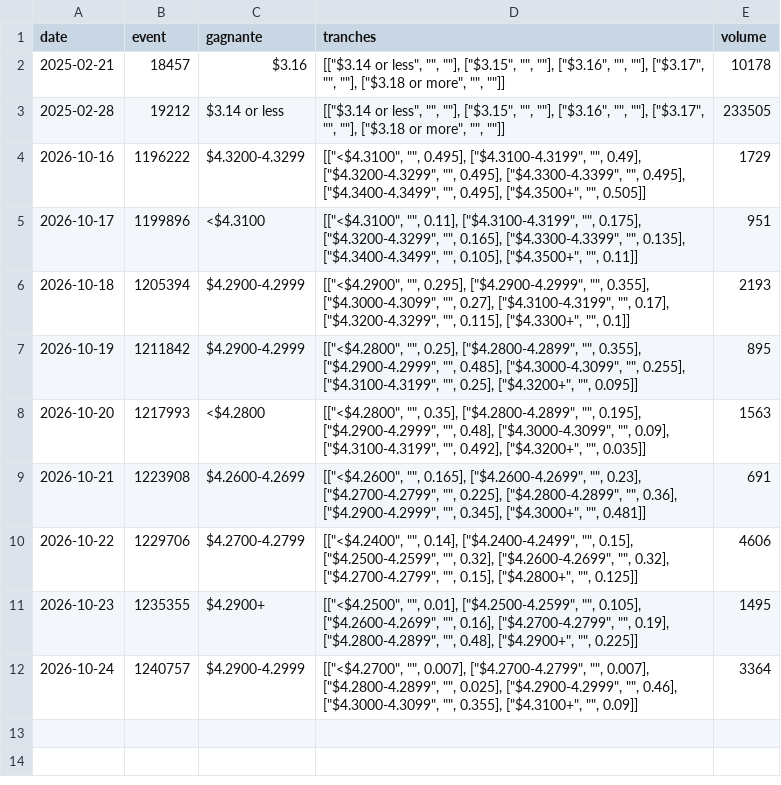
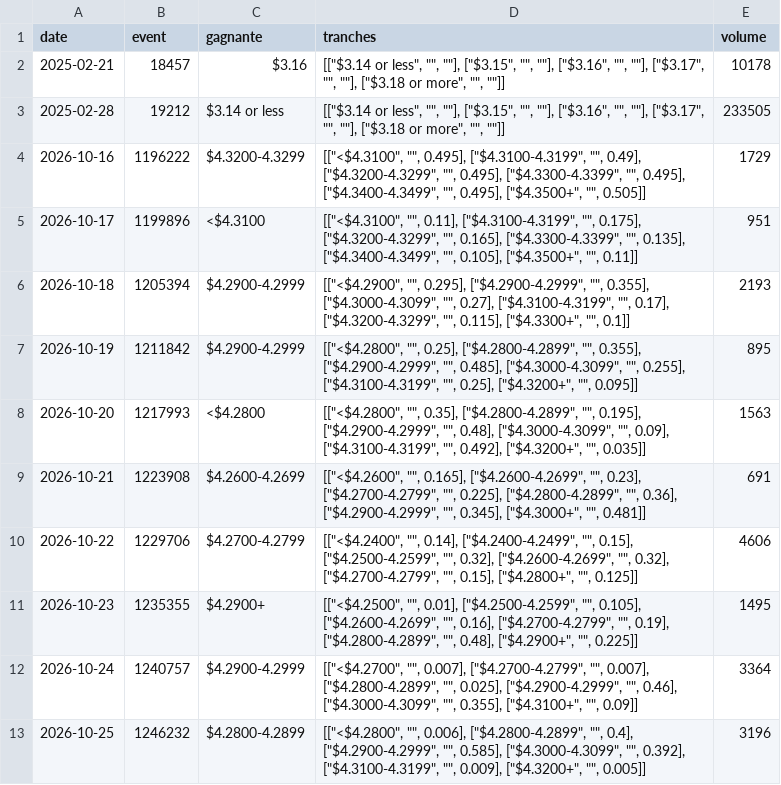
Before and after one commit to r655rkz7bt-stack/Polymarket-autonomus-lab, a CSV file: experiments/essence/releve.csv, drawn as a sheet; the diff names each change by its address in the sheet, - before the commit and + after, or states it on an @@ line.

```diff
--- a/experiments/essence/releve.csv
+++ b/experiments/essence/releve.csv
+row 13: 2026-10-25 | 1246232 | $4.2800-4.2899 | [["<$4.2800", "", 0.006], ["$4.2800-4.2899", "", 0.4], ["$4.2900-4.2999", "", 0.585], ["$4.3000-4.3099", "", 0.392], ["$4.3100-4.3199", "", 0.009], ["$4.3200+", "", 0.005]] | 3196
```
Also changed, not shown: 10 other files.
